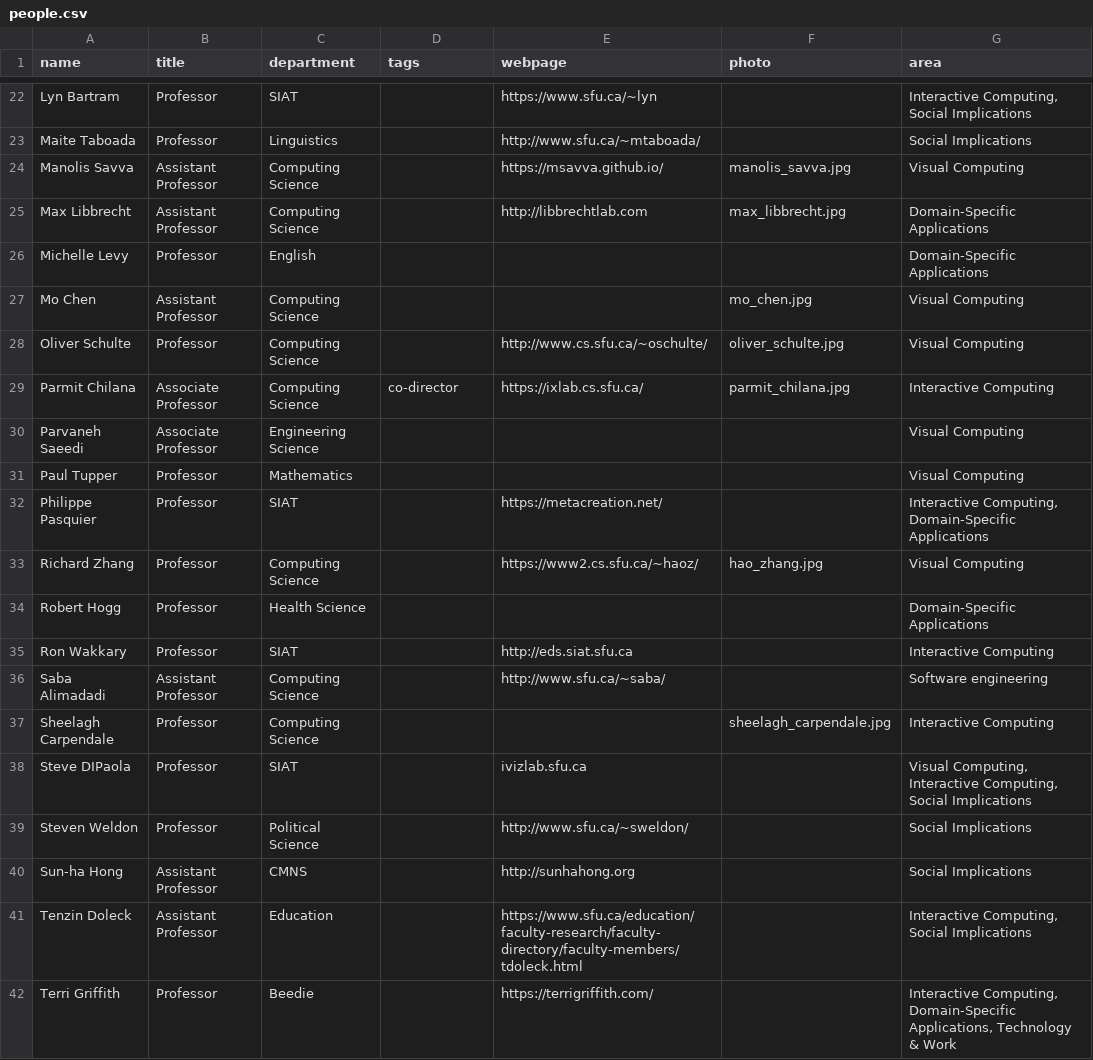
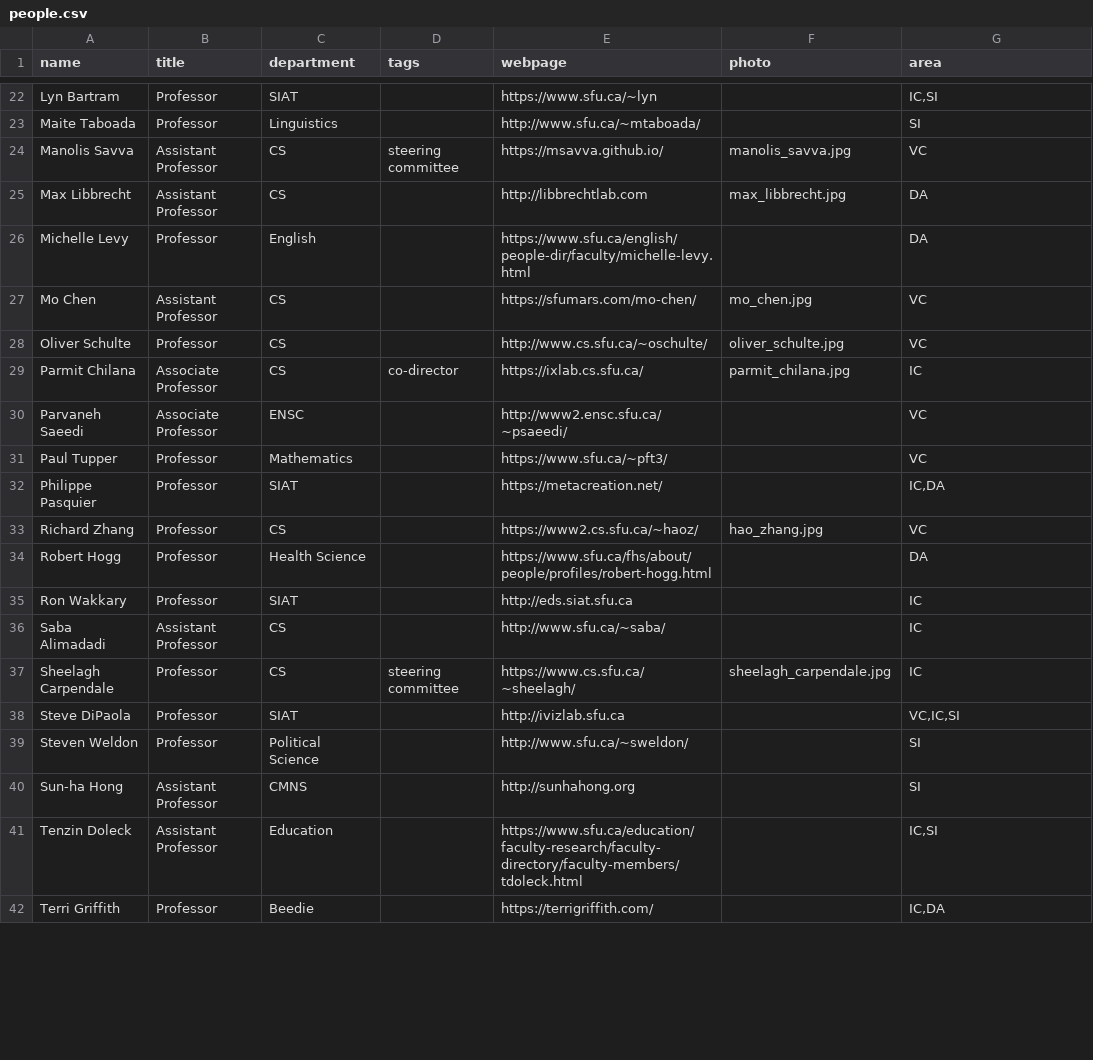
Before and after one commit to sfu-vinci/sfu-vinci.github.io, a CSV file: _data/people.csv, drawn as a sheet; only a part is shown, gaps mark what is left out; the diff covers the shown part only; the diff names each change by its address in the sheet, - before the commit and + after, or states it on an @@ line.

```diff
--- a/_data/people.csv
+++ b/_data/people.csv
-G22 (area): Interactive Computing, Social Implications
+G22 (area): IC,SI
-G23 (area): Social Implications
+G23 (area): SI
-C24:C25 (department): Computing Science
+C24:C25 (department): CS
-D24 (tags): (empty)
+D24 (tags): steering committee
-G24 (area): Visual Computing
+G24 (area): VC
-G25:G26 (area): Domain-Specific Applications
+G25:G26 (area): DA
-E26 (webpage): (empty)
+E26 (webpage): https://www.sfu.ca/english/people-dir/faculty/michelle-levy.html
-C27:C29 (department): Computing Science
+C27:C29 (department): CS
-E27 (webpage): (empty)
+E27 (webpage): https://sfumars.com/mo-chen/
-G27:G28 (area): Visual Computing
+G27:G28 (area): VC
-G29 (area): Interactive Computing
+G29 (area): IC
-C30 (department): Engineering Science
+C30 (department): ENSC
-E30 (webpage): (empty)
+E30 (webpage): http://www2.ensc.sfu.ca/~psaeedi/
-G30:G31 (area): Visual Computing
+G30:G31 (area): VC
-E31 (webpage): (empty)
+E31 (webpage): https://www.sfu.ca/~pft3/
-G32 (area): Interactive Computing, Domain-Specific Applications
+G32 (area): IC,DA
-C33 (department): Computing Science
+C33 (department): CS
-G33 (area): Visual Computing
+G33 (area): VC
-E34 (webpage): (empty)
+E34 (webpage): https://www.sfu.ca/fhs/about/people/profiles/robert-hogg.html
-G34 (area): Domain-Specific Applications
+G34 (area): DA
-G35 (area): Interactive Computing
+G35 (area): IC
-C36:C37 (department): Computing Science
+C36:C37 (department): CS
-G36 (area): Software engineering
+G36 (area): IC
-D37 (tags): (empty)
+D37 (tags): steering committee
-E37 (webpage): (empty)
+E37 (webpage): https://www.cs.sfu.ca/~sheelagh/
-G37 (area): Interactive Computing
+G37 (area): IC
-A38 (name): Steve DIPaola
+A38 (name): Steve DiPaola
-E38 (webpage): ivizlab.sfu.ca
+E38 (webpage): http://ivizlab.sfu.ca
-G38 (area): Visual Computing, Interactive Computing, Social Implications
+G38 (area): VC,IC,SI
-G39:G40 (area): Social Implications
+G39:G40 (area): SI
-G41 (area): Interactive Computing, Social Implications
+G41 (area): IC,SI
-G42 (area): Interactive Computing, Domain-Specific Applications, Technology & Work
+G42 (area): IC,DA
```
Also changed, not shown: 54 edited cells elsewhere in this file, 2 other files.
